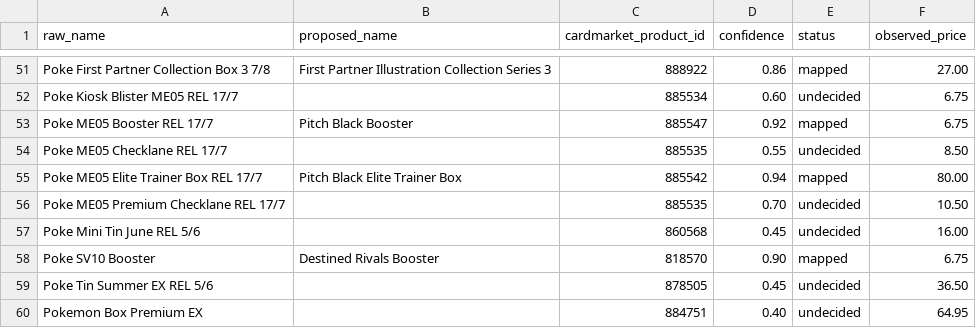
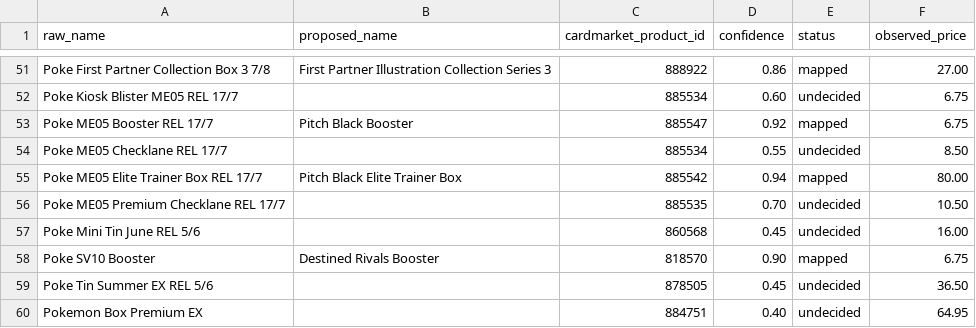
Before and after one commit to Mitanoooo/pokemon, a CSV file: batch_003.csv, drawn as a sheet; only a part is shown, gaps mark what is left out.

Commit message:
feat: run batch normalisation batch 004 (ticket 12, step 4)
400 of 1,304 raw_names assessed: 150 mapped, 218 null_mapped, 32 undecided.

Batch 004 is the densest so far -- 47 mapped, mostly Elli Madelli and JR
Kodintavaratalo listings of the ME03/ME04/ME05 sets in every blister form.

Also corrects batch 003's "Poke ME05 Checklane" best guess from 885535
(Gengar Premium Checklane) to 885534 (Slowpoke 1-Pack Blister). Elli
Madelli lists both "Checklane Blister - Makuhita" and "Premium Checklane
Blister - Meganium" for Perfect Order, and the catalog rows are
865399 Makuhita 1-Pack Blister and 865401 Meganium Premium Checklane
Blister -- so a retailer "Checklane Blister" is the catalog's "1-Pack
Blister", and only "Premium Checklane" is the premium row.

draft_mappings.json holds batches 001-003 (300 rows); batch 004 awaits
review. Production name_mappings is untouched until step 5.

```diff
--- a/batch_003.csv
+++ b/batch_003.csv
@@ -53,3 +53,3 @@ Poke Kiosk Blister ME05 REL 17/7,,885534,0.60,undecided,6.75
 Poke ME05 Booster REL 17/7,Pitch Black Booster,885547,0.92,mapped,6.75
-Poke ME05 Checklane REL 17/7,,885535,0.55,undecided,8.50
+Poke ME05 Checklane REL 17/7,,885534,0.55,undecided,8.50
 Poke ME05 Elite Trainer Box REL 17/7,Pitch Black Elite Trainer Box,885542,0.94,mapped,80.00
```
Also changed, not shown: 1 other file.
